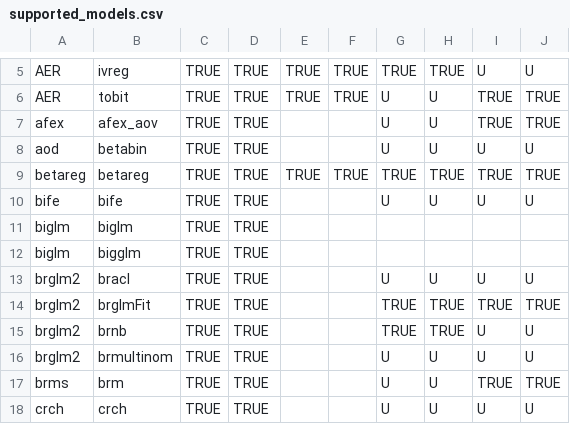
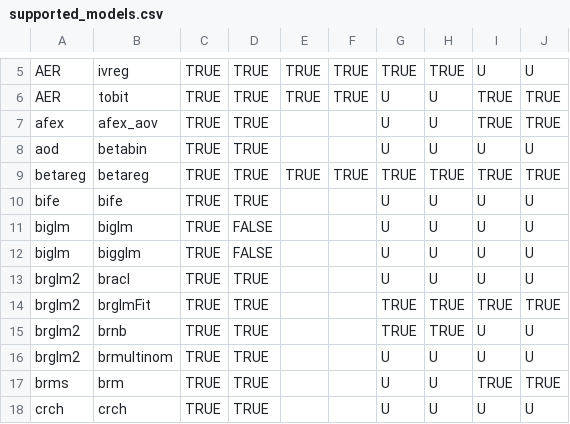
Before and after one commit to vincentarelbundock/marginaleffects, a CSV file: data-raw/supported_models.csv, drawn as a sheet; only a part is shown, gaps mark what is left out.

```diff
--- a/data-raw/supported_models.csv
+++ b/data-raw/supported_models.csv
@@ -10,4 +10,4 @@ betareg,betareg,TRUE,TRUE,TRUE,TRUE,TRUE,TRUE,TRUE,TRUE
 bife,bife,TRUE,TRUE,,,U,U,U,U
-biglm,biglm,TRUE,TRUE,,,,,,
-biglm,bigglm,TRUE,TRUE,,,,,,
+biglm,biglm,TRUE,FALSE,,,U,U,U,U
+biglm,bigglm,TRUE,FALSE,,,U,U,U,U
 brglm2,bracl,TRUE,TRUE,,,U,U,U,U
```
Also changed, not shown: 7 other files.
